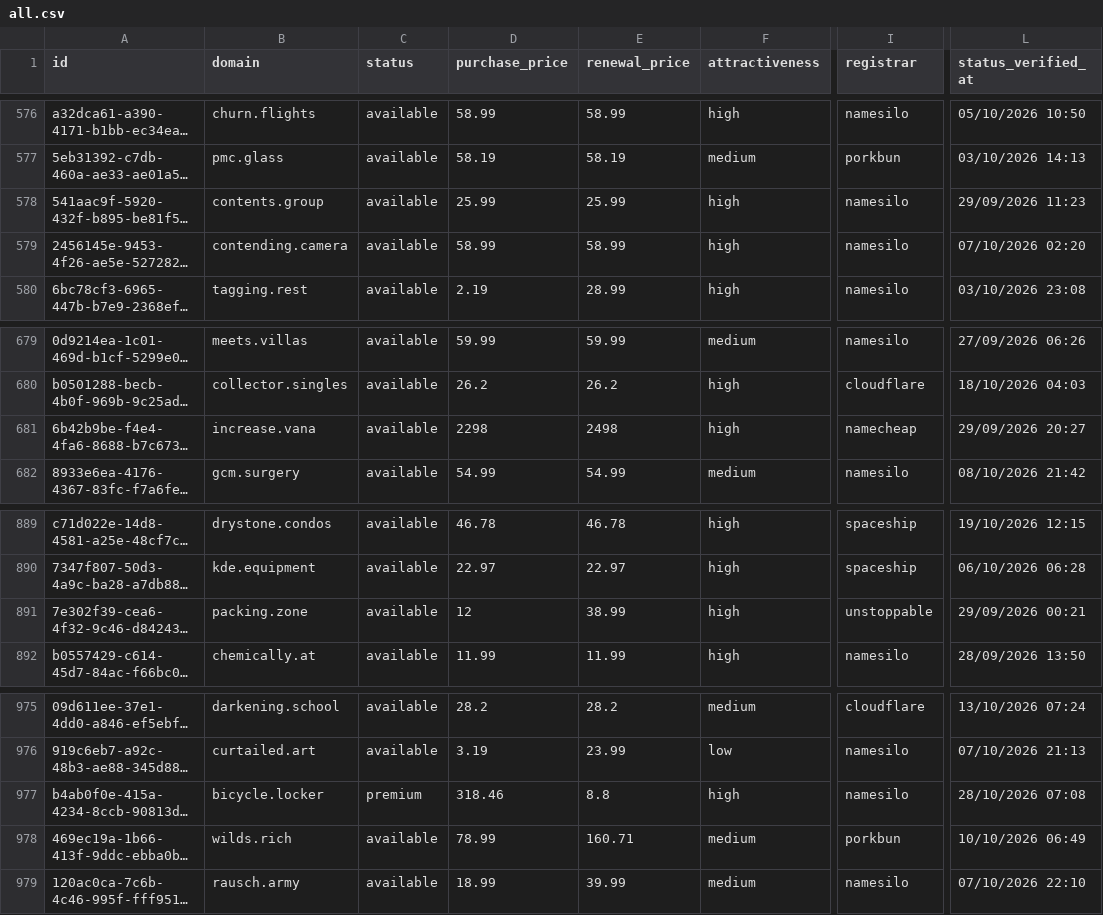
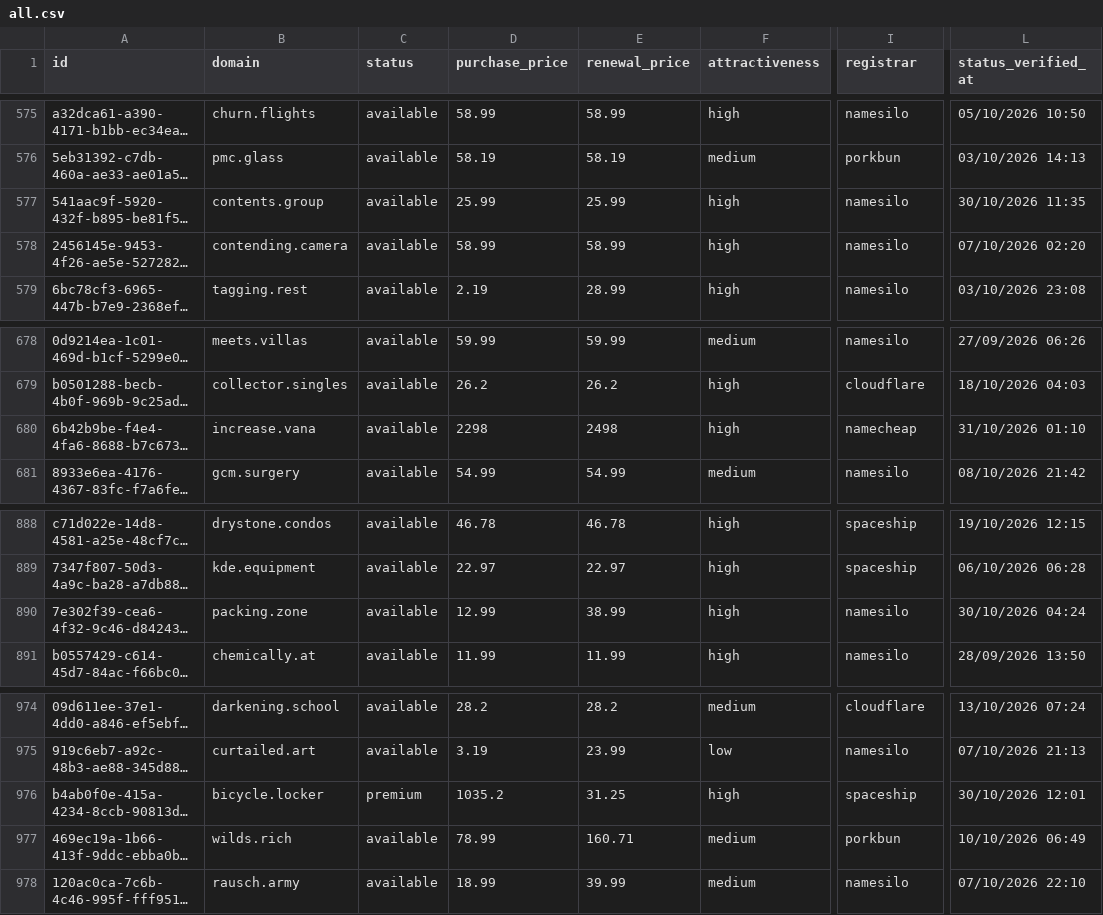
Before and after one commit to UniqueDomains/oneword-domains, a CSV file: all.csv, drawn as a sheet; only a part is shown, gaps mark what is left out; long unchanged cells end in …; addresses are those after the commit; the diff covers the shown part only; the diff names each change by its address in the sheet, - before the commit and + after, or states it on an @@ line.

```diff
--- a/all.csv
+++ b/all.csv
-L577 (status_verified_at): 29/09/2026 11:23
+L577 (status_verified_at): 30/10/2026 11:35
-L680 (status_verified_at): 29/09/2026 20:27
+L680 (status_verified_at): 31/10/2026 01:10
-D890 (purchase_price): 12
+D890 (purchase_price): 12.99
-I890 (registrar): unstoppable
+I890 (registrar): namesilo
-L890 (status_verified_at): 29/09/2026 00:21
+L890 (status_verified_at): 30/10/2026 04:24
-D976 (purchase_price): 318.46
+D976 (purchase_price): 1035.2
-E976 (renewal_price): 8.8
+E976 (renewal_price): 31.25
-I976 (registrar): namesilo
+I976 (registrar): spaceship
-L976 (status_verified_at): 28/10/2026 07:08
+L976 (status_verified_at): 30/10/2026 12:01
```
Also changed, not shown: 2 added rows, 2 removed rows and 28 edited cells elsewhere in this file, 4 other files.
